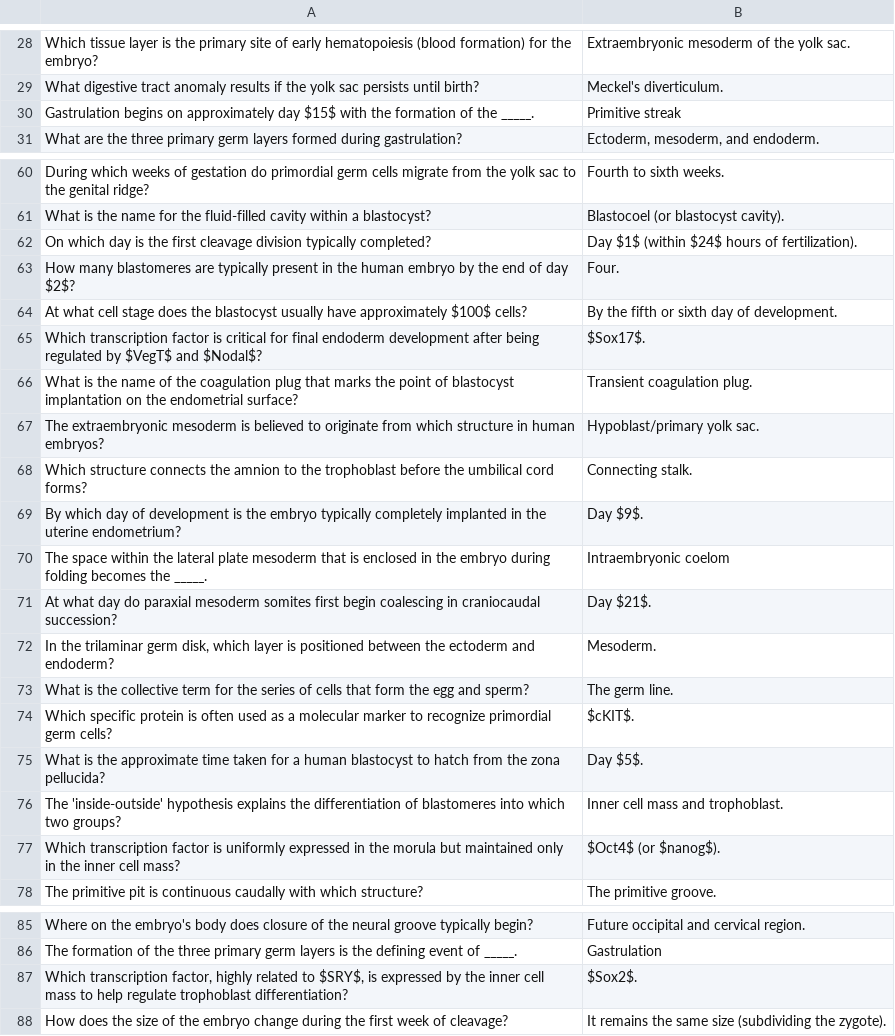
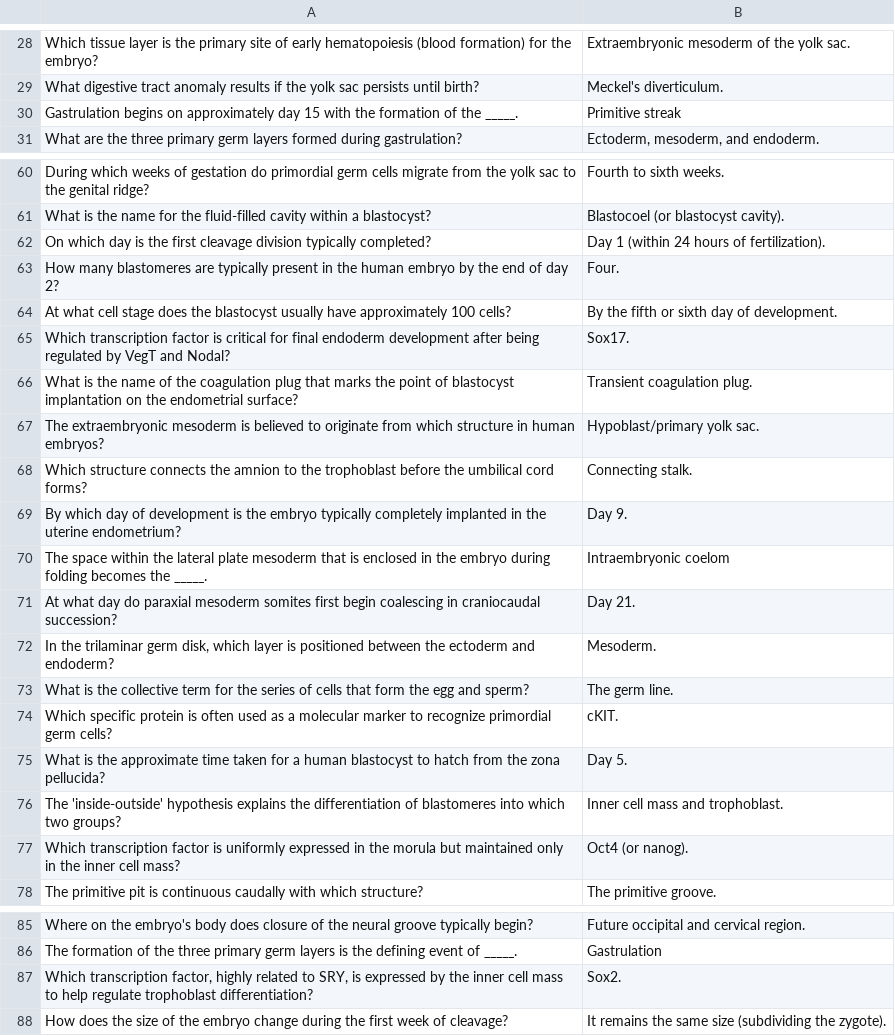
Before and after one commit to cristyyalbertyy-hub/Histology_Embryology, a CSV file: public/ED_FW_Q.csv, drawn as a sheet; only a part is shown, gaps mark what is left out; the diff covers the shown part only.

```diff
--- a/public/ED_FW_Q.csv
+++ b/public/ED_FW_Q.csv
@@ -29,3 +29,3 @@ Which tissue layer is the primary site of early hematopoiesis (blood formation)
 What digestive tract anomaly results if the yolk sac persists until birth?,Meckel's diverticulum.
-Gastrulation begins on approximately day $15$ with the formation of the _____.,Primitive streak
+Gastrulation begins on approximately day 15 with the formation of the _____.,Primitive streak
 What are the three primary germ layers formed during gastrulation?,"Ectoderm, mesoderm, and endoderm."
@@ -61,6 +61,6 @@ During which weeks of gestation do primordial germ cells migrate from the yolk s
 What is the name for the fluid-filled cavity within a blastocyst?,Blastocoel (or blastocyst cavity).
-On which day is the first cleavage division typically completed?,Day $1$ (within $24$ hours of fertilization).
-How many blastomeres are typically present in the human embryo by the end of day $2$?,Four.
-At what cell stage does the blastocyst usually have approximately $100$ cells?,By the fifth or sixth day of development.
-Which transcription factor is critical for final endoderm development after being regulated by $VegT$ and $Nodal$?,$Sox17$.
+On which day is the first cleavage division typically completed?,Day 1 (within 24 hours of fertilization).
+How many blastomeres are typically present in the human embryo by the end of day 2?,Four.
+At what cell stage does the blastocyst usually have approximately 100 cells?,By the fifth or sixth day of development.
+Which transcription factor is critical for final endoderm development after being regulated by VegT and Nodal?,Sox17.
 What is the name of the coagulation plug that marks the point of blastocyst implantation on the endometrial surface?,Transient coagulation plug.
@@ -68,11 +68,11 @@ The extraembryonic mesoderm is believed to originate from which structure in hum
 Which structure connects the amnion to the trophoblast before the umbilical cord forms?,Connecting stalk.
-By which day of development is the embryo typically completely implanted in the uterine endometrium?,Day $9$.
+By which day of development is the embryo typically completely implanted in the uterine endometrium?,Day 9.
 The space within the lateral plate mesoderm that is enclosed in the embryo during folding becomes the _____.,Intraembryonic coelom
-At what day do paraxial mesoderm somites first begin coalescing in craniocaudal succession?,Day $21$.
+At what day do paraxial mesoderm somites first begin coalescing in craniocaudal succession?,Day 21.
 "In the trilaminar germ disk, which layer is positioned between the ectoderm and endoderm?",Mesoderm.
 What is the collective term for the series of cells that form the egg and sperm?,The germ line.
-Which specific protein is often used as a molecular marker to recognize primordial germ cells?,$cKIT$.
-What is the approximate time taken for a human blastocyst to hatch from the zona pellucida?,Day $5$.
+Which specific protein is often used as a molecular marker to recognize primordial germ cells?,cKIT.
+What is the approximate time taken for a human blastocyst to hatch from the zona pellucida?,Day 5.
 The 'inside-outside' hypothesis explains the differentiation of blastomeres into which two groups?,Inner cell mass and trophoblast.
-Which transcription factor is uniformly expressed in the morula but maintained only in the inner cell mass?,$Oct4$ (or $nanog$).
+Which transcription factor is uniformly expressed in the morula but maintained only in the inner cell mass?,Oct4 (or nanog).
 The primitive pit is continuous caudally with which structure?,The primitive groove.
@@ -86,3 +86,3 @@ Where on the embryo's body does closure of the neural groove typically begin?,Fu
 The formation of the three primary germ layers is the defining event of _____.,Gastrulation
-"Which transcription factor, highly related to $SRY$, is expressed by the inner cell mass to help regulate trophoblast differentiation?",$Sox2$.
+"Which transcription factor, highly related to SRY, is expressed by the inner cell mass to help regulate trophoblast differentiation?",Sox2.
 How does the size of the embryo change during the first week of cleavage?,It remains the same size (subdividing the zygote).
```
Also changed, not shown: 16 edited cells elsewhere in this file, public/EC_CCD_Q.csv, public/E_STR_Q.csv, 21 other files.
